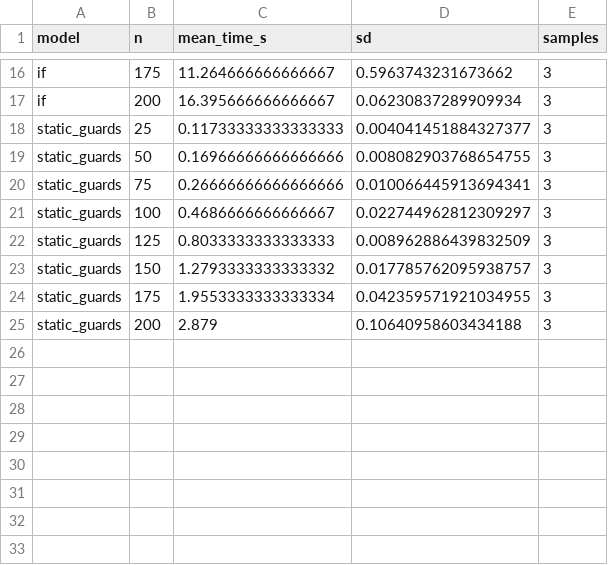
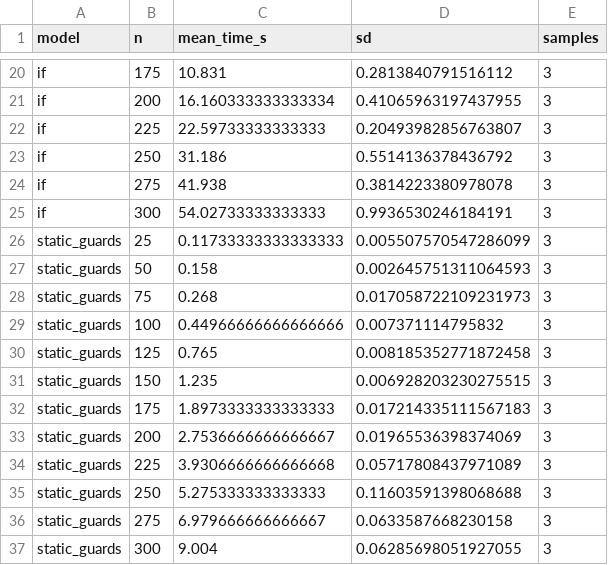
Before and after one commit to niklasdewally/2025-comprehension-unrolling-modref, a CSV file: minizinc/avgtimes.csv, drawn as a sheet; only a part is shown, gaps mark what is left out; addresses are those after the commit; the diff covers the shown part only; the diff names each change by its address in the sheet, - before the commit and + after, or states it on an @@ line.

```diff
--- a/minizinc/avgtimes.csv
+++ b/minizinc/avgtimes.csv
-C20 (mean_time_s): 11.264666666666667
+C20 (mean_time_s): 10.831
-D20 (sd): 0.5963743231673662
+D20 (sd): 0.2813840791516112
-C21 (mean_time_s): 16.395666666666667
+C21 (mean_time_s): 16.160333333333334
-D21 (sd): 0.06230837289909934
+D21 (sd): 0.41065963197437955
+row 22: if | 225 | 22.59733333333333 | 0.20493982856763807 | 3
+row 23: if | 250 | 31.186 | 0.5514136378436792 | 3
+row 24: if | 275 | 41.938 | 0.3814223380978078 | 3
+row 25: if | 300 | 54.02733333333333 | 0.9936530246184191 | 3
-D26 (sd): 0.004041451884327377
+D26 (sd): 0.005507570547286099
-C27 (mean_time_s): 0.16966666666666666
+C27 (mean_time_s): 0.158
-D27 (sd): 0.008082903768654755
+D27 (sd): 0.002645751311064593
-C28 (mean_time_s): 0.26666666666666666
+C28 (mean_time_s): 0.268
-D28 (sd): 0.010066445913694341
+D28 (sd): 0.017058722109231973
-C29 (mean_time_s): 0.4686666666666667
+C29 (mean_time_s): 0.44966666666666666
-D29 (sd): 0.022744962812309297
+D29 (sd): 0.007371114795832
-C30 (mean_time_s): 0.8033333333333333
+C30 (mean_time_s): 0.765
-D30 (sd): 0.008962886439832509
+D30 (sd): 0.008185352771872458
-C31 (mean_time_s): 1.2793333333333332
+C31 (mean_time_s): 1.235
-D31 (sd): 0.017785762095938757
+D31 (sd): 0.006928203230275515
-C32 (mean_time_s): 1.9553333333333334
+C32 (mean_time_s): 1.8973333333333333
-D32 (sd): 0.042359571921034955
+D32 (sd): 0.017214335111567183
-C33 (mean_time_s): 2.879
+C33 (mean_time_s): 2.7536666666666667
-D33 (sd): 0.10640958603434188
+D33 (sd): 0.01965536398374069
+row 34: static_guards | 225 | 3.9306666666666668 | 0.05717808437971089 | 3
+row 35: static_guards | 250 | 5.275333333333333 | 0.11603591398068688 | 3
+row 36: static_guards | 275 | 6.979666666666667 | 0.0633587668230158 | 3
+row 37: static_guards | 300 | 9.004 | 0.06285698051927055 | 3
```
Also changed, not shown: 4 added rows and 28 edited cells elsewhere in this file, minizinc/times_slower.csv, 7 other files.
